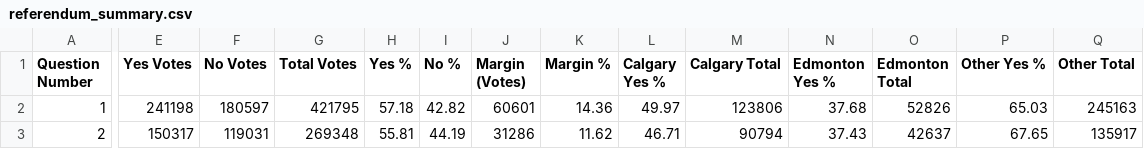
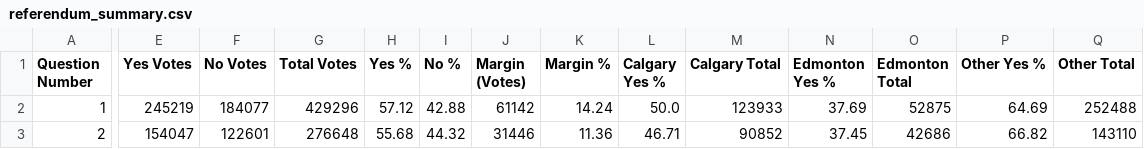
Before and after one commit to J7892/abresults, a CSV file: data/referendum_summary.csv, drawn as a sheet; only a part is shown, gaps mark what is left out; the diff covers the shown part only; the diff names each change by its address in the sheet, - before the commit and + after, or states it on an @@ line.

```diff
--- a/data/referendum_summary.csv
+++ b/data/referendum_summary.csv
-E2 (Yes Votes): 241198
+E2 (Yes Votes): 245219
-F2 (No Votes): 180597
+F2 (No Votes): 184077
-G2 (Total Votes): 421795
+G2 (Total Votes): 429296
-H2 (Yes %): 57.18
+H2 (Yes %): 57.12
-I2 (No %): 42.82
+I2 (No %): 42.88
-J2 (Margin (Votes)): 60601
+J2 (Margin (Votes)): 61142
-K2 (Margin %): 14.36
+K2 (Margin %): 14.24
-L2 (Calgary Yes %): 49.97
+L2 (Calgary Yes %): 50.0
-M2 (Calgary Total): 123806
+M2 (Calgary Total): 123933
-N2 (Edmonton Yes %): 37.68
+N2 (Edmonton Yes %): 37.69
-O2 (Edmonton Total): 52826
+O2 (Edmonton Total): 52875
-P2 (Other Yes %): 65.03
+P2 (Other Yes %): 64.69
-Q2 (Other Total): 245163
+Q2 (Other Total): 252488
-E3 (Yes Votes): 150317
+E3 (Yes Votes): 154047
-F3 (No Votes): 119031
+F3 (No Votes): 122601
-G3 (Total Votes): 269348
+G3 (Total Votes): 276648
-H3 (Yes %): 55.81
+H3 (Yes %): 55.68
-I3 (No %): 44.19
+I3 (No %): 44.32
-J3 (Margin (Votes)): 31286
+J3 (Margin (Votes)): 31446
-K3 (Margin %): 11.62
+K3 (Margin %): 11.36
-M3 (Calgary Total): 90794
+M3 (Calgary Total): 90852
-N3 (Edmonton Yes %): 37.43
+N3 (Edmonton Yes %): 37.45
-O3 (Edmonton Total): 42637
+O3 (Edmonton Total): 42686
-P3 (Other Yes %): 67.65
+P3 (Other Yes %): 66.82
-Q3 (Other Total): 135917
+Q3 (Other Total): 143110
```
Also changed, not shown: 78 edited cells elsewhere in this file, data/riding_results.csv, 2 other files.
